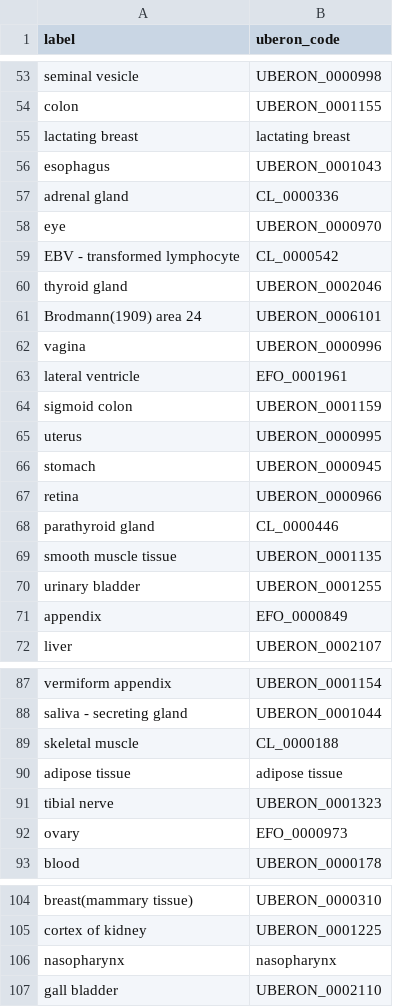
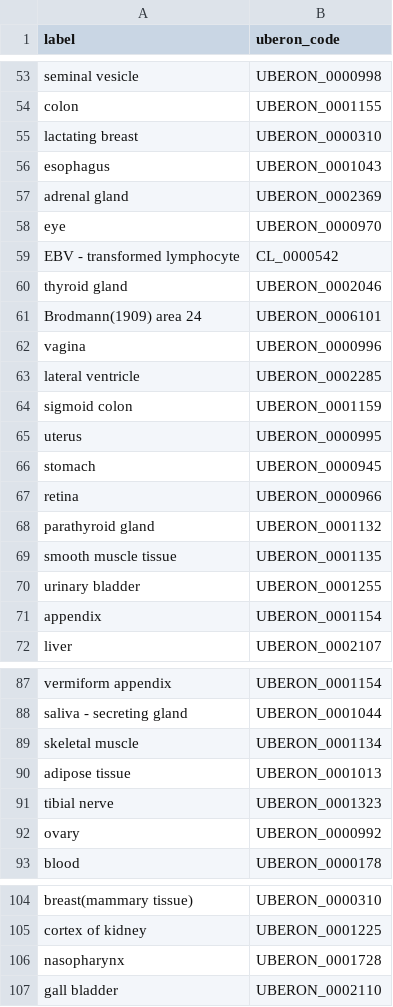
Before and after one commit to opentargets/curation, a CSV file: expression_uberon_mapping.csv, drawn as a sheet; only a part is shown, gaps mark what is left out.

Commit message:
changed efo mapping to uberon, cell ontology terms still left

```diff
--- a/expression_uberon_mapping.csv
+++ b/expression_uberon_mapping.csv
@@ -54,5 +54,5 @@ seminal vesicle,UBERON_0000998
 colon,UBERON_0001155
-lactating breast,lactating breast
+lactating breast,UBERON_0000310
 esophagus,UBERON_0001043
-adrenal gland,CL_0000336
+adrenal gland,UBERON_0002369
 eye,UBERON_0000970
@@ -62,3 +62,3 @@ Brodmann(1909) area 24,UBERON_0006101
 vagina,UBERON_0000996
-lateral ventricle,EFO_0001961
+lateral ventricle,UBERON_0002285
 sigmoid colon,UBERON_0001159
@@ -67,6 +67,6 @@ stomach,UBERON_0000945
 retina,UBERON_0000966
-parathyroid gland,CL_0000446
+parathyroid gland,UBERON_0001132
 smooth muscle tissue,UBERON_0001135
 urinary bladder,UBERON_0001255
-appendix,EFO_0000849
+appendix,UBERON_0001154
 liver,UBERON_0002107
@@ -88,6 +88,6 @@ vermiform appendix,UBERON_0001154
 saliva - secreting gland,UBERON_0001044
-skeletal muscle,CL_0000188
-adipose tissue,adipose tissue
+skeletal muscle,UBERON_0001134
+adipose tissue,UBERON_0001013
 tibial nerve,UBERON_0001323
-ovary,EFO_0000973
+ovary,UBERON_0000992
 blood,UBERON_0000178
@@ -105,3 +105,3 @@ breast(mammary tissue),UBERON_0000310
 cortex of kidney,UBERON_0001225
-nasopharynx,nasopharynx
+nasopharynx,UBERON_0001728
 gall bladder,UBERON_0002110
```
